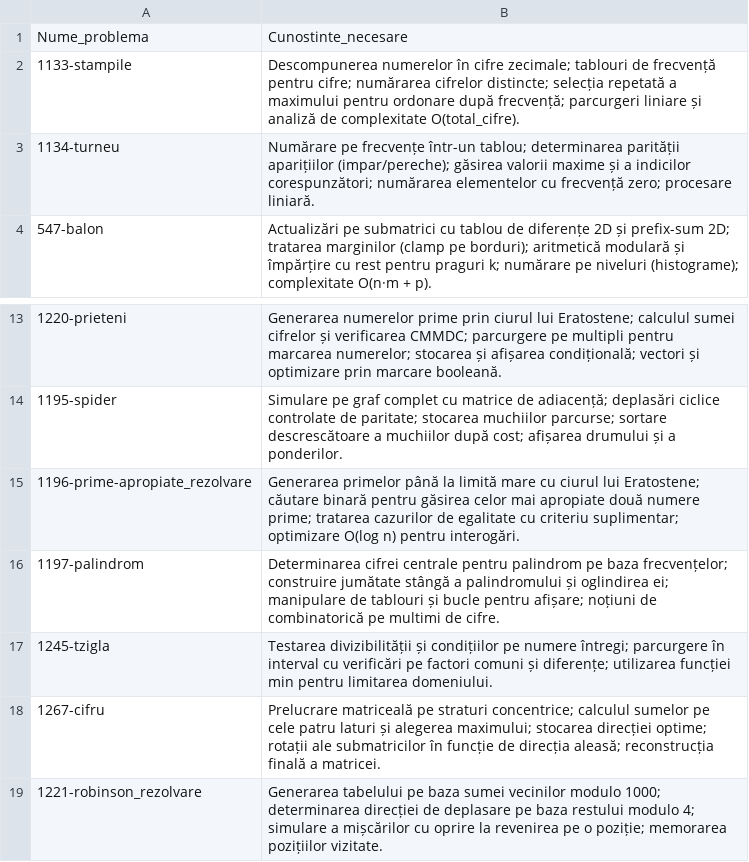
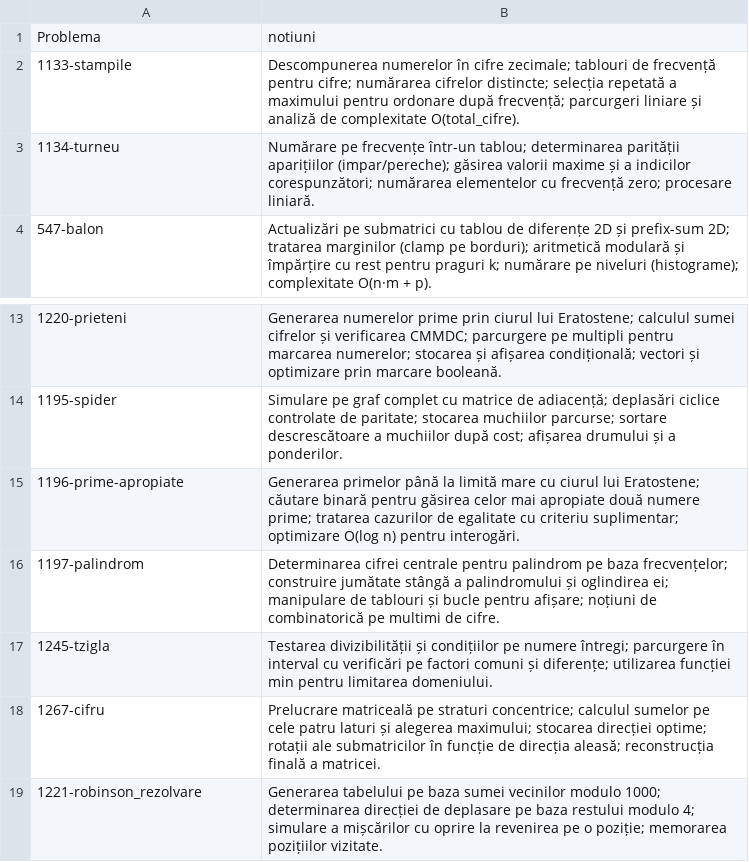
Before and after one commit to CatalinCocosila/explorer, a CSV file: probleme_ONI.csv, drawn as a sheet; only a part is shown, gaps mark what is left out.

```diff
--- a/probleme_ONI.csv
+++ b/probleme_ONI.csv
@@ -1,2 +1,2 @@
-Nume_problema,Cunostinte_necesare
+Problema,notiuni
 1133-stampile,Descompunerea numerelor în cifre zecimale; tablouri de frecvență pentru cifre; numărarea cifrelor distincte; selecția repetată a maximului pentru ordonare după frecvență; parcurgeri liniare și analiză de complexitate O(total_cifre).
@@ -14,3 +14,3 @@
 1195-spider,Simulare pe graf complet cu matrice de adiacență; deplasări ciclice controlate de paritate; stocarea muchiilor parcurse; sortare descrescătoare a muchiilor după cost; afișarea drumului și a ponderilor.
-1196-prime-apropiate_rezolvare,Generarea primelor până la limită mare cu ciurul lui Eratostene; căutare binară pentru găsirea celor mai apropiate două numere prime; tratarea cazurilor de egalitate cu criteriu suplimentar; optimizare O(log n) pentru interogări.
+1196-prime-apropiate,Generarea primelor până la limită mare cu ciurul lui Eratostene; căutare binară pentru găsirea celor mai apropiate două numere prime; tratarea cazurilor de egalitate cu criteriu suplimentar; optimizare O(log n) pentru interogări.
 1197-palindrom,Determinarea cifrei centrale pentru palindrom pe baza frecvențelor; construire jumătate stângă a palindromului și oglindirea ei; manipulare de tablouri și bucle pentru afișare; noțiuni de combinatorică pe multimi de cifre.
```
Also changed, not shown: probleme_OJI.csv.
